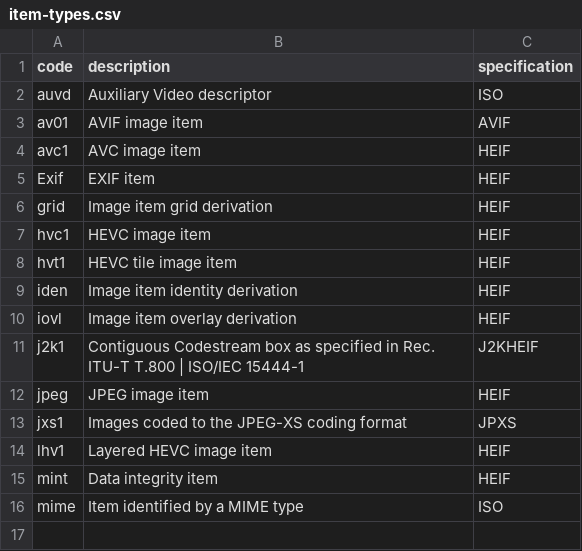
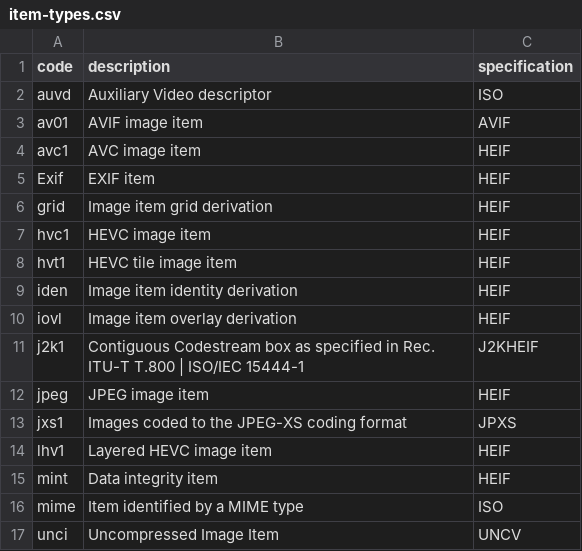
Before and after one commit to mp4ra/mp4ra.github.io, a CSV file: CSV/item-types.csv, drawn as a sheet.

```diff
--- a/CSV/item-types.csv
+++ b/CSV/item-types.csv
@@ -16 +16,2 @@ mint,Data integrity item,HEIF
 mime,Item identified by a MIME type,ISO
+unci,Uncompressed Image Item,UNCV
```
Also changed, not shown: CSV/item-properties.csv, CSV/sample-entries-boxes.csv, 4 other files.
